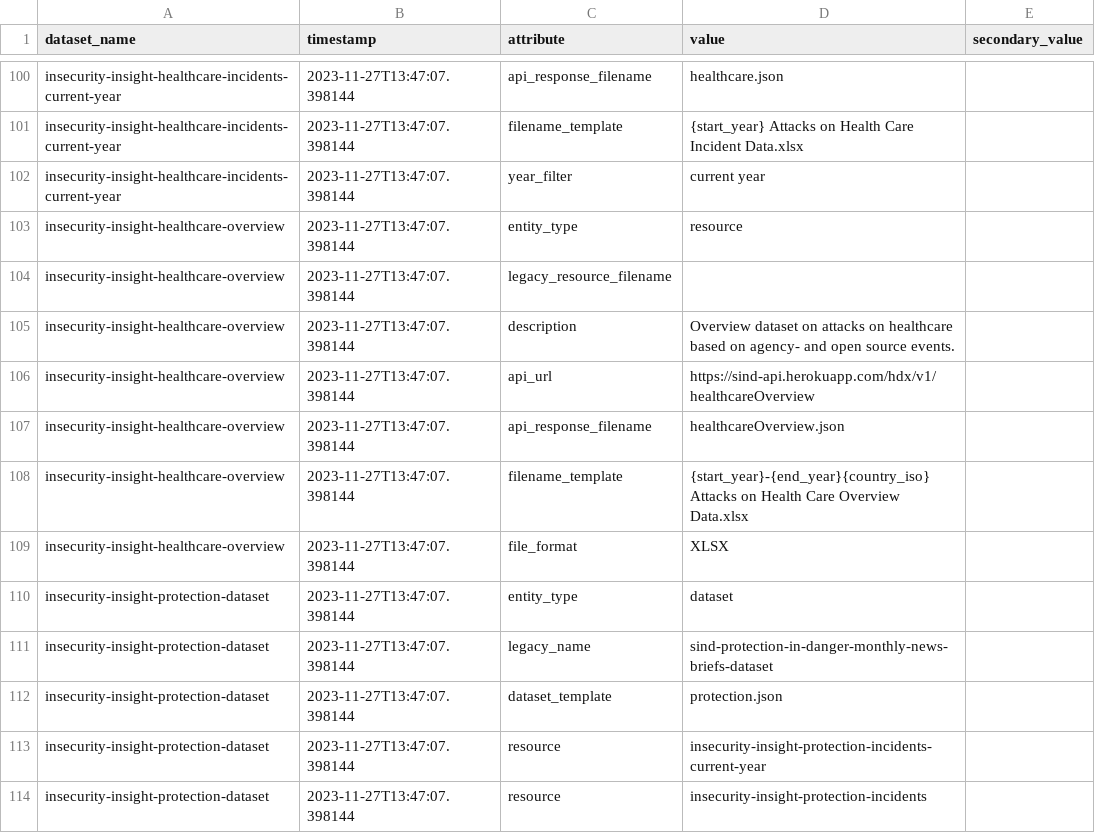
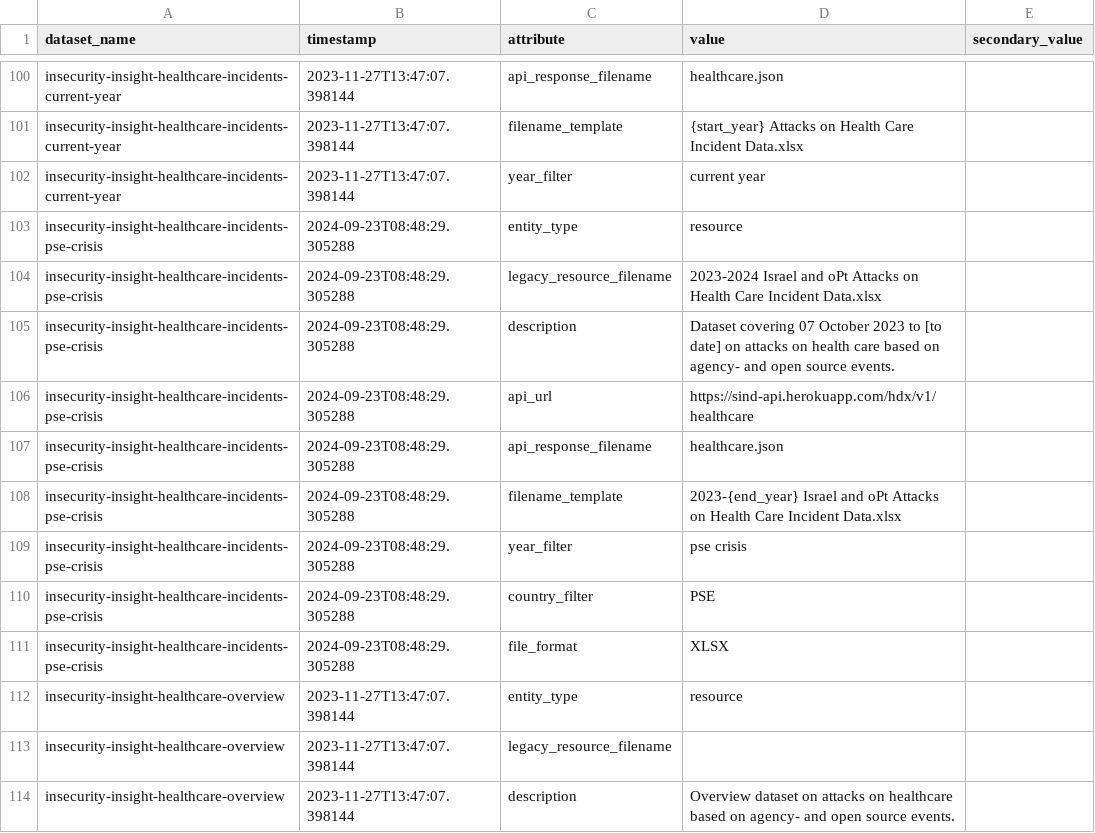
Before and after one commit to OCHA-DAP/hdx-scraper-insecurity-insight, a CSV file: src/hdx_scraper_insecurity_insight/metadata/attributes.csv, drawn as a sheet; only a part is shown, gaps mark what is left out; the shorter side is filled out with more unchanged rows; the diff names each change by its address in the sheet, - before the commit and + after, or states it on an @@ line.

Commit message:
HDX-10170 First pass at the new PSE crisis spreadsheet, handles resource generation

```diff
--- a/src/hdx_scraper_insecurity_insight/metadata/attributes.csv
+++ b/src/hdx_scraper_insecurity_insight/metadata/attributes.csv
+row 103: insecurity-insight-healthcare-incidents-pse-crisis | 2024-09-23T08:48:29.305288 | entity_type | resource
+row 104: insecurity-insight-healthcare-incidents-pse-crisis | 2024-09-23T08:48:29.305288 | legacy_resource_filename | 2023-2024 Israel and oPt Attacks on Health Care Incident Data.xlsx
+row 105: insecurity-insight-healthcare-incidents-pse-crisis | 2024-09-23T08:48:29.305288 | description | Dataset covering 07 October 2023 to [to date] on attacks on health care based on agency- and open source events.
+row 106: insecurity-insight-healthcare-incidents-pse-crisis | 2024-09-23T08:48:29.305288 | api_url | https://sind-api.herokuapp.com/hdx/v1/healthcare
+row 107: insecurity-insight-healthcare-incidents-pse-crisis | 2024-09-23T08:48:29.305288 | api_response_filename | healthcare.json
+row 108: insecurity-insight-healthcare-incidents-pse-crisis | 2024-09-23T08:48:29.305288 | filename_template | 2023-{end_year} Israel and oPt Attacks on Health Care Incident Data.xlsx
+row 109: insecurity-insight-healthcare-incidents-pse-crisis | 2024-09-23T08:48:29.305288 | year_filter | pse crisis
+row 110: insecurity-insight-healthcare-incidents-pse-crisis | 2024-09-23T08:48:29.305288 | country_filter | PSE
+row 111: insecurity-insight-healthcare-incidents-pse-crisis | 2024-09-23T08:48:29.305288 | file_format | XLSX
```
Also changed, not shown: src/hdx_scraper_insecurity_insight/metadata/New-HDX-APIs-3-Country.csv, 5 other files.
